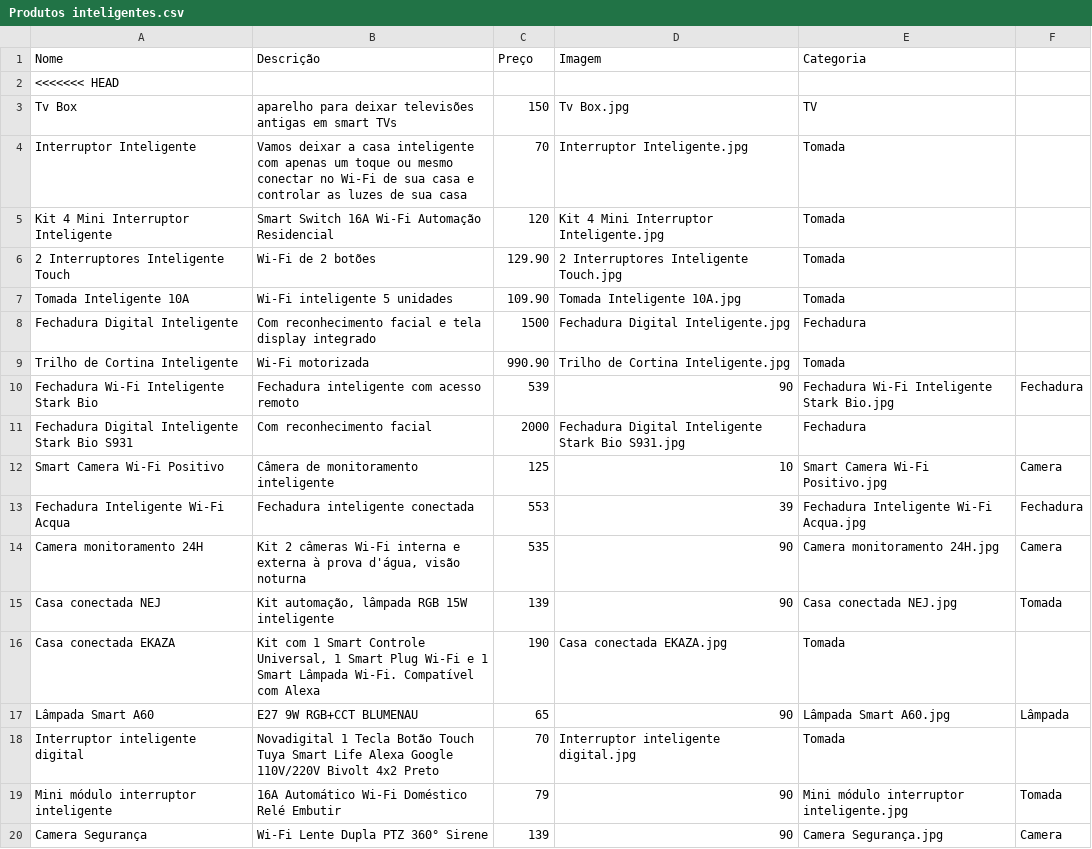
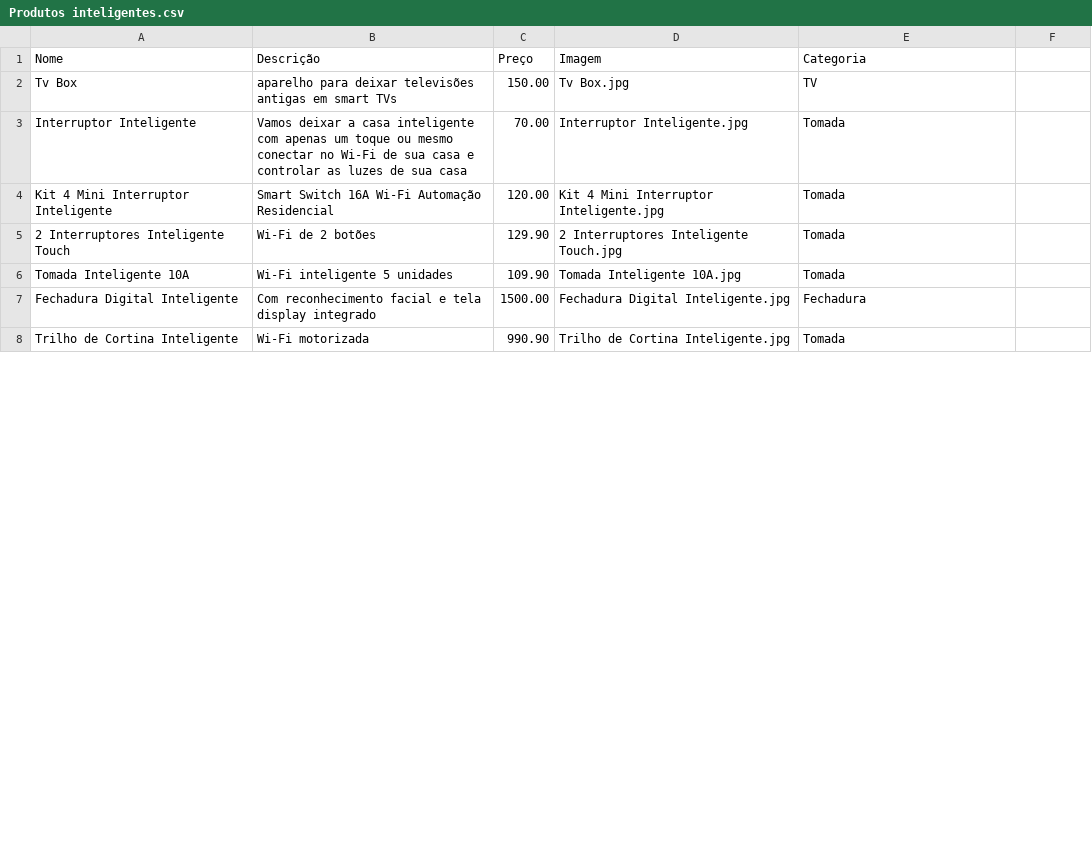
Before and after one commit to Ebenezer-Zeus/bola_8, a CSV file: Produtos inteligentes.csv, drawn as a sheet; only a part is shown; the diff covers the shown part only.

```diff
--- a/Produtos inteligentes.csv
+++ b/Produtos inteligentes.csv
@@ -1,20 +1,8 @@
 Nome,Descrição,Preço,Imagem,Categoria
-<<<<<<< HEAD
-Tv Box,"aparelho para deixar televisões antigas em smart TVs",150,Tv Box.jpg,TV
-Interruptor Inteligente,"Vamos deixar a casa inteligente com apenas um toque ou mesmo conectar no Wi‑Fi de sua casa e controlar as luzes de sua casa",70,Interruptor Inteligente.jpg,Tomada
-Kit 4 Mini Interruptor Inteligente,"Smart Switch 16A Wi‑Fi Automação Residencial",120,Kit 4 Mini Interruptor Inteligente.jpg,Tomada
+Tv Box,"aparelho para deixar televisões antigas em smart TVs",150.00,Tv Box.jpg,TV
+Interruptor Inteligente,"Vamos deixar a casa inteligente com apenas um toque ou mesmo conectar no Wi‑Fi de sua casa e controlar as luzes de sua casa",70.00,Interruptor Inteligente.jpg,Tomada
+Kit 4 Mini Interruptor Inteligente,"Smart Switch 16A Wi‑Fi Automação Residencial",120.00,Kit 4 Mini Interruptor Inteligente.jpg,Tomada
 2 Interruptores Inteligente Touch,"Wi‑Fi de 2 botões",129.90,2 Interruptores Inteligente Touch.jpg,Tomada
 Tomada Inteligente 10A,"Wi‑Fi inteligente 5 unidades",109.90,Tomada Inteligente 10A.jpg,Tomada
-Fechadura Digital Inteligente,"Com reconhecimento facial e tela display integrado",1500,Fechadura Digital Inteligente.jpg,Fechadura
+Fechadura Digital Inteligente,"Com reconhecimento facial e tela display integrado",1500.00,Fechadura Digital Inteligente.jpg,Fechadura
 Trilho de Cortina Inteligente,"Wi‑Fi motorizada",990.90,Trilho de Cortina Inteligente.jpg,Tomada
-Fechadura Wi‑Fi Inteligente Stark Bio,"Fechadura inteligente com acesso remoto",539,90,Fechadura Wi‑Fi Inteligente Stark Bio.jpg,Fechadura
-Fechadura Digital Inteligente Stark Bio S931,"Com reconhecimento facial",2000,Fechadura Digital Inteligente Stark Bio S931.jpg,Fechadura
-Smart Camera Wi‑Fi Positivo,"Câmera de monitoramento inteligente",125,10,Smart Camera Wi‑Fi Positivo.jpg,Camera
-Fechadura Inteligente Wi‑Fi Acqua,"Fechadura inteligente conectada",553,39,Fechadura Inteligente Wi‑Fi Acqua.jpg,Fechadura
-Camera monitoramento 24H,"Kit 2 câmeras Wi‑Fi interna e externa à prova d'água, visão noturna",535,90,Camera monitoramento 24H.jpg,Camera
-Casa conectada NEJ,"Kit automação, lâmpada RGB 15W inteligente",139,90,Casa conectada NEJ.jpg,Tomada
-Casa conectada EKAZA,"Kit com 1 Smart Controle Universal, 1 Smart Plug Wi‑Fi e 1 Smart Lâmpada Wi‑Fi. Compatível com Alexa",190,Casa conectada EKAZA.jpg,Tomada
-Lâmpada Smart A60,"E27 9W RGB+CCT BLUMENAU",65,90,Lâmpada Smart A60.jpg,Lâmpada
-Interruptor inteligente digital,"Novadigital 1 Tecla Botão Touch Tuya Smart Life Alexa Google 110V/220V Bivolt 4x2 Preto",70,Interruptor inteligente digital.jpg,Tomada
-Mini módulo interruptor inteligente,"16A Automático Wi‑Fi Doméstico Relé Embutir",79,90,Mini módulo interruptor inteligente.jpg,Tomada
-Camera Segurança,"Wi‑Fi Lente Dupla PTZ 360° Sirene",139,90,Camera Segurança.jpg,Camera
```
Also changed, not shown: 14 removed rows and 33 edited cells elsewhere in this file, 4 other files.
